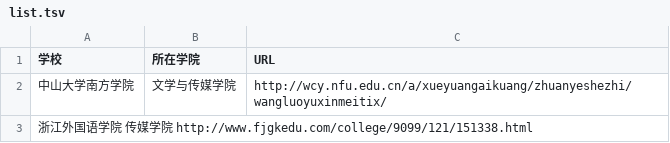
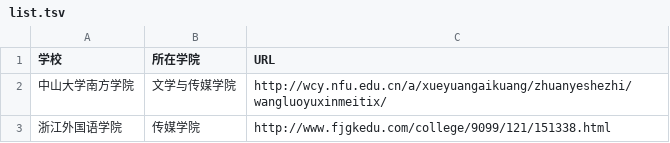
Before and after one commit to penguin-2731/tsv_and_csv, a TSV file: list.tsv, drawn as a sheet; removed rows and columns are numbered as before the commit, all else as after; the diff names each change by its address in the sheet, - before the commit and + after, or states it on an @@ line.

Commit message:
修改格式.tsv

```diff
--- a/list.tsv
+++ b/list.tsv
-row 3: 浙江外国语学院 传媒学院 http://www.fjgkedu.com/college/9099/121/151338.html
+row 3: 浙江外国语学院 | 传媒学院 | http://www.fjgkedu.com/college/9099/121/151338.html
```
